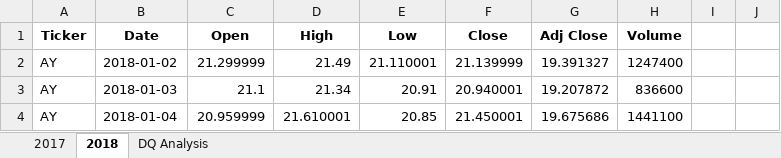
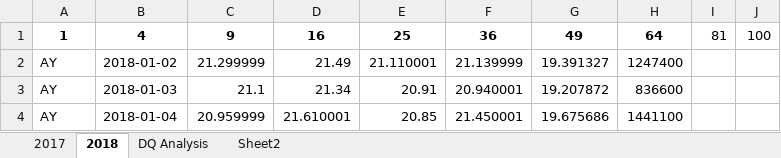
Before and after one commit to likenberry/Stock-Analysis, an Excel workbook: green_stocks.xlsm, sheet 2018, drawn as a sheet; only a part is shown; values as stored, in another font and other column widths than the file's, no borders; removed rows and columns are numbered as before the commit, all else as after; the diff names each change by its address in the sheet, - before the commit and + after, or states it on an @@ line.

Commit message:
Add files via upload
Addition of If and Then Conditionals and For Loop

```diff
--- a/green_stocks.xlsm (sheet 2018)
+++ b/green_stocks.xlsm (sheet 2018)
+sheet tab: Sheet2
-row 1: Ticker | Date | Open | High | Low | Close | Adj Close | Volume
+row 1: 1 | 4 | 9 | 16 | 25 | 36 | 49 | 64 | 81 | 100
```
Also changed, not shown: sheet DQ Analysis.
